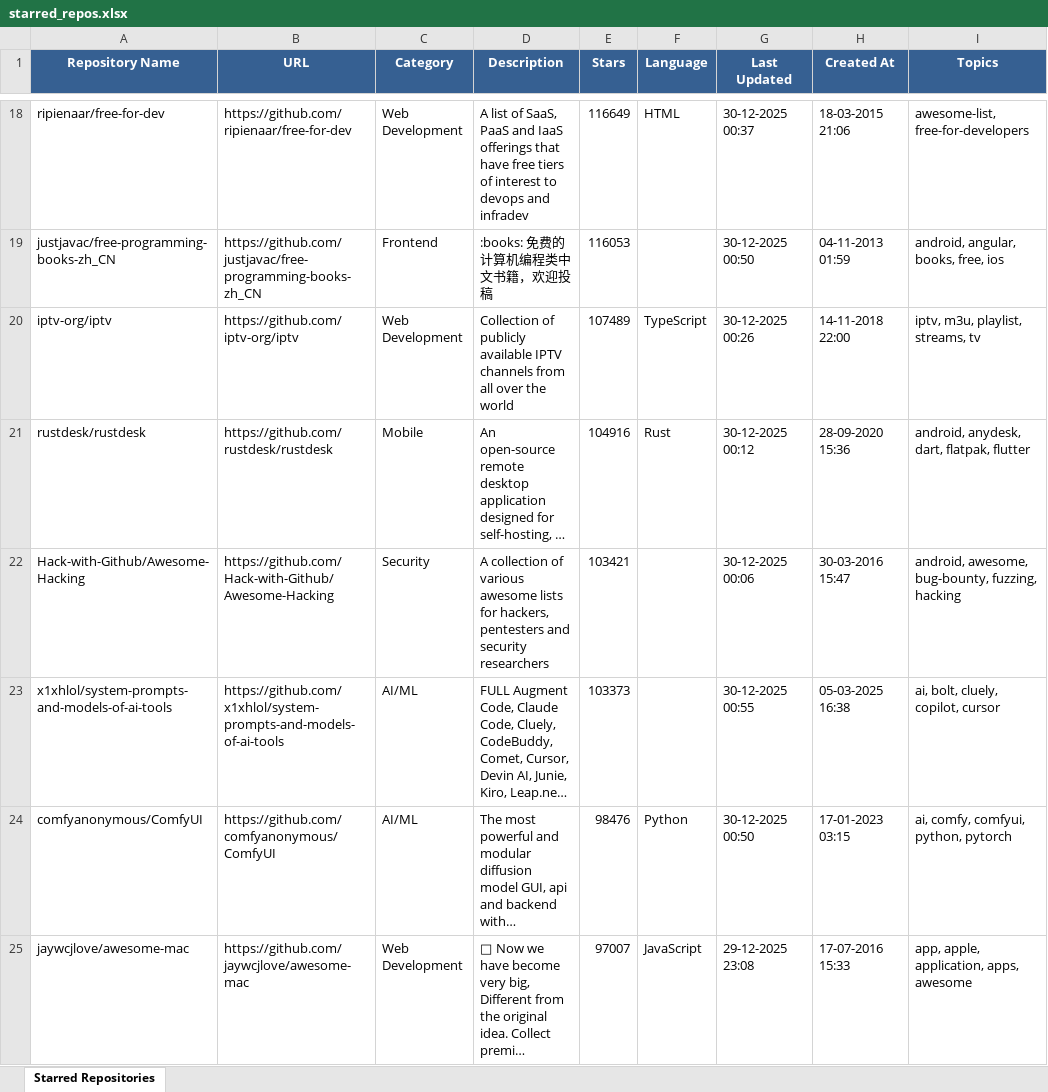
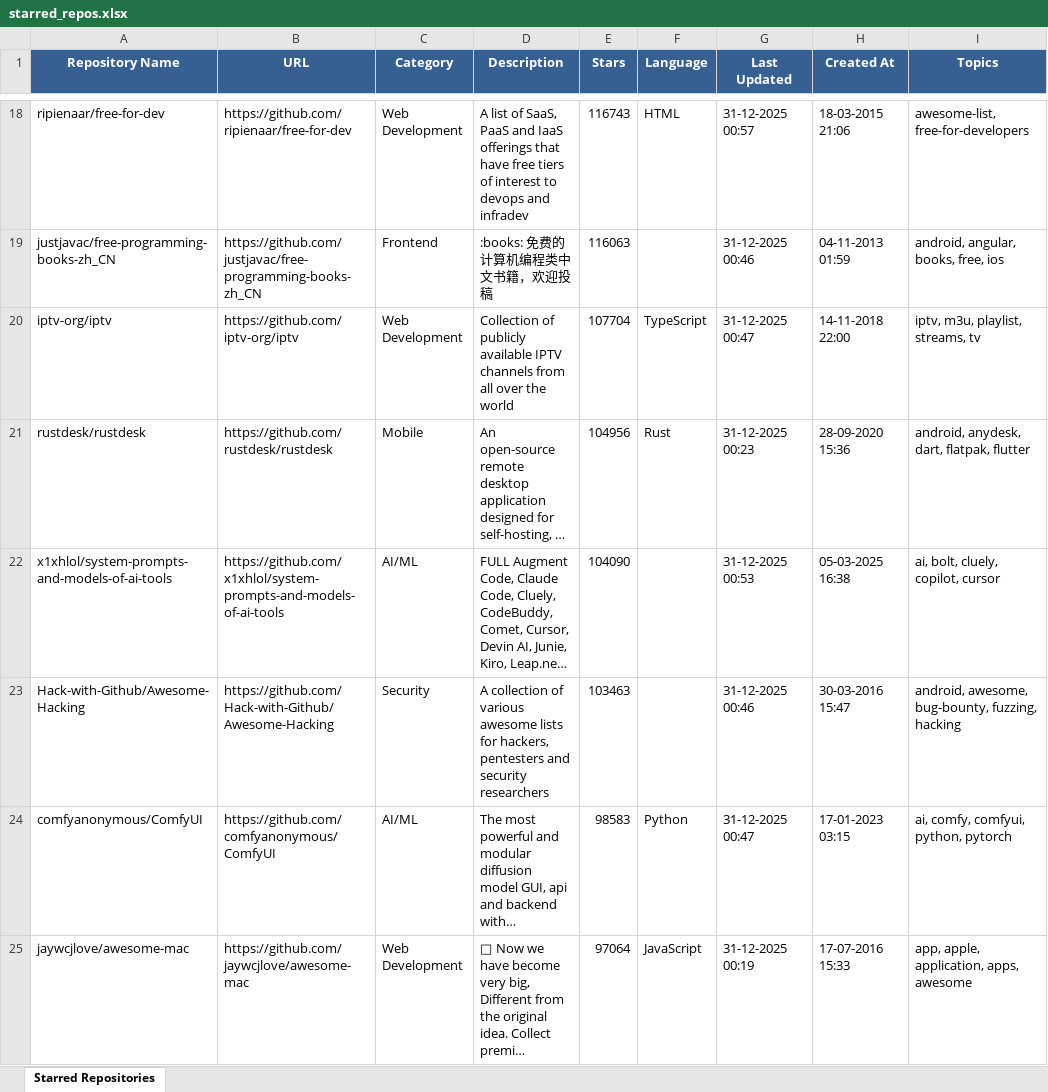
Before and after one commit to ragilmalik/starred-repos, an Excel workbook: starred_repos.xlsx, sheet Starred Repositories, drawn as a sheet; only a part is shown, gaps mark what is left out; long unchanged cells end in …; values as stored, in another font and other column widths than the file's, no borders; removed rows and columns are numbered as before the commit, all else as after; the diff covers the shown part only; the diff names each change by its address in the sheet, - before the commit and + after, or states it on an @@ line.

```diff
--- a/starred_repos.xlsx (sheet Starred Repositories)
+++ b/starred_repos.xlsx (sheet Starred Repositories)
-E18 (Stars): 116649
+E18 (Stars): 116743
-G18 (Last Updated): 30-12-2025 00:37
+G18 (Last Updated): 31-12-2025 00:57
-E19 (Stars): 116053
+E19 (Stars): 116063
-G19 (Last Updated): 30-12-2025 00:50
+G19 (Last Updated): 31-12-2025 00:46
-E20 (Stars): 107489
+E20 (Stars): 107704
-G20 (Last Updated): 30-12-2025 00:26
+G20 (Last Updated): 31-12-2025 00:47
-E21 (Stars): 104916
+E21 (Stars): 104956
-G21 (Last Updated): 30-12-2025 00:12
+G21 (Last Updated): 31-12-2025 00:23
-row 22: Hack-with-Github/Awesome-Hacking | https://github.com/Hack-with-Github/Awesome-Hacking | Security | A collection of various awesome lists for hackers, pentesters and security researchers | 103421 |  | 30-12-2025 00:06 | 30-03-2016 15:47 | android, awesome, bug-bounty, fuzzing, hacking
-E22 (Stars): 103373
+E22 (Stars): 104090
-G22 (Last Updated): 30-12-2025 00:55
+G22 (Last Updated): 31-12-2025 00:53
+row 23: Hack-with-Github/Awesome-Hacking | https://github.com/Hack-with-Github/Awesome-Hacking | Security | A collection of various awesome lists for hackers, pentesters and security researchers | 103463 |  | 31-12-2025 00:46 | 30-03-2016 15:47 | android, awesome, bug-bounty, fuzzing, hacking
-E24 (Stars): 98476
+E24 (Stars): 98583
-G24 (Last Updated): 30-12-2025 00:50
+G24 (Last Updated): 31-12-2025 00:47
-E25 (Stars): 97007
+E25 (Stars): 97064
-G25 (Last Updated): 29-12-2025 23:08
+G25 (Last Updated): 31-12-2025 00:19
```
Also changed, not shown: 43 added rows, 43 removed rows and 859 edited cells elsewhere in this sheet, 2 other files.
